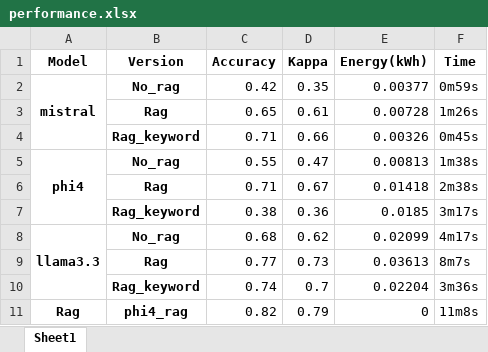
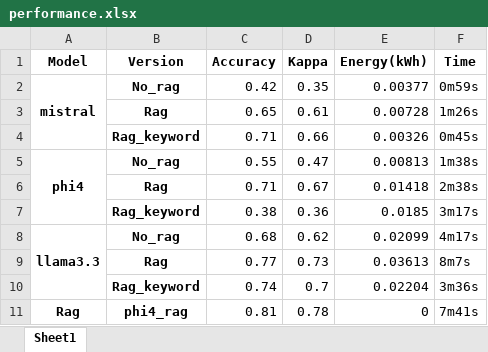
Before and after one commit to kmadou019/subjective-comment-clf, an Excel workbook: rag/excel/performance.xlsx, sheet Sheet1, drawn as a sheet; values as stored, in another font and other column widths than the file's, no borders; the diff names each change by its address in the sheet, - before the commit and + after, or states it on an @@ line.

```diff
--- a/rag/excel/performance.xlsx (sheet Sheet1)
+++ b/rag/excel/performance.xlsx (sheet Sheet1)
-C11 (Accuracy): 0.82
+C11 (Accuracy): 0.81
-D11 (Kappa): 0.79
+D11 (Kappa): 0.78
-F11 (Time): 11m8s
+F11 (Time): 7m41s
```
Also changed, not shown: rag/excel/matrix_cohen.xlsx, 1 other file.
